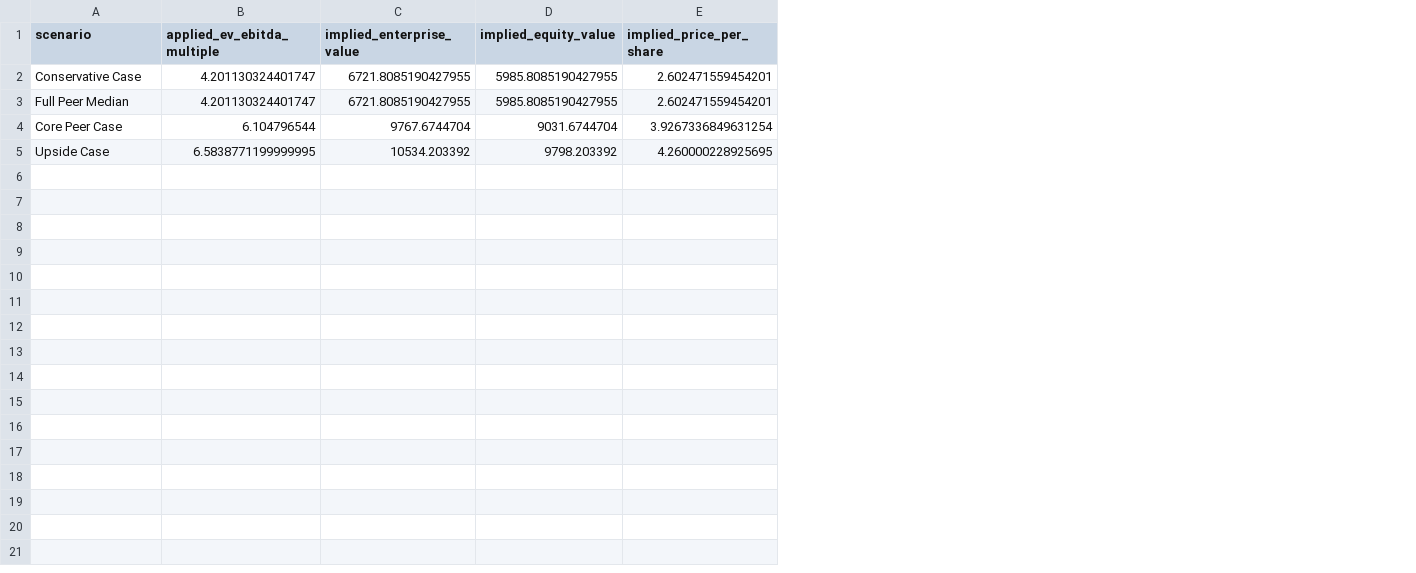
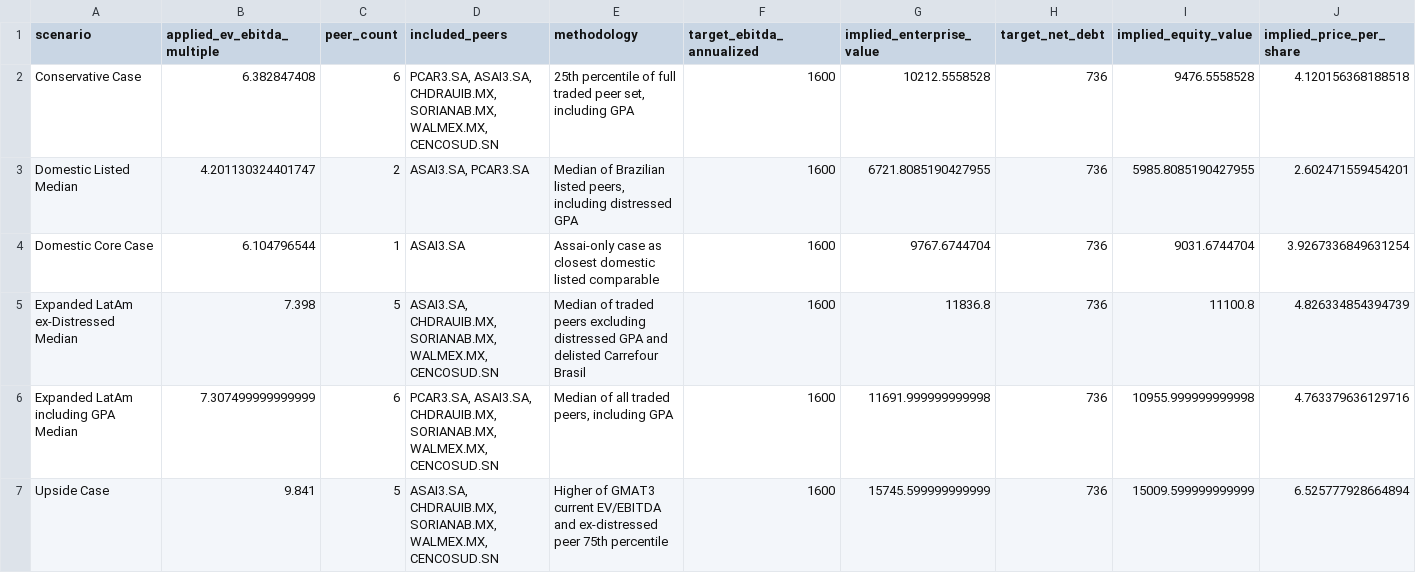
Before and after one commit to giorgiascherer21/gmat3-relative-valuation, a CSV file: outputs/gmat3_relative_valuation_scenarios.csv, drawn as a sheet; only a part is shown; addresses are those after the commit; rows hold the shown columns only; the diff covers the shown part only; the diff names each change by its address in the sheet, - before the commit and + after, or states it on an @@ line.

```diff
--- a/outputs/gmat3_relative_valuation_scenarios.csv
+++ b/outputs/gmat3_relative_valuation_scenarios.csv
+column C (peer_count), rows 2-4: 6 | 2 | 1; row 7: 5
+column D (included_peers), rows 2-4: PCAR3.SA, ASAI3.SA, CHDRAUIB.MX, SORIANAB.MX, WALMEX.MX, CENCOSUD.SN | ASAI3.SA, PCAR3.SA | ASAI3.SA; row 7: ASAI3.SA, CHDRAUIB.MX, SORIANAB.MX, WALMEX.MX, CENCOSUD.SN
+column E (methodology), rows 2-4: 25th percentile of full traded peer set, including GPA | Median of Brazilian listed peers, including distressed GPA | Assai-only case as closest domestic listed comparable; row 7: Higher of GMAT3 current EV/EBITDA and ex-distressed peer 75th percentile
+column F (target_ebitda_annualized), rows 2-4: all 1600; row 7: 1600
+column H (target_net_debt), rows 2-4: all 736; row 7: 736
-B2 (applied_ev_ebitda_multiple): 4.201130324401747
+B2 (applied_ev_ebitda_multiple): 6.382847408
-G2 (implied_enterprise_value): 6721.8085190427955
+G2 (implied_enterprise_value): 10212.5558528
-I2 (implied_equity_value): 5985.8085190427955
+I2 (implied_equity_value): 9476.5558528
-J2 (implied_price_per_share): 2.602471559454201
+J2 (implied_price_per_share): 4.120156368188518
-A3 (scenario): Full Peer Median
+A3 (scenario): Domestic Listed Median
-A4 (scenario): Core Peer Case
+A4 (scenario): Domestic Core Case
+row 5: Expanded LatAm ex-Distressed Median | 7.398 | 5 | ASAI3.SA, CHDRAUIB.MX, SORIANAB.MX, WALMEX.MX, CENCOSUD.SN | Median of traded peers excluding distressed GPA and delisted Carrefour Brasil | 1600 | 11836.8 | 736 | 11100.8 | 4.826334854394739
+row 6: Expanded LatAm including GPA Median | 7.307499999999999 | 6 | PCAR3.SA, ASAI3.SA, CHDRAUIB.MX, SORIANAB.MX, WALMEX.MX, CENCOSUD.SN | Median of all traded peers, including GPA | 1600 | 11691.999999999998 | 736 | 10955.999999999998 | 4.763379636129716
-B7 (applied_ev_ebitda_multiple): 6.5838771199999995
+B7 (applied_ev_ebitda_multiple): 9.841
-G7 (implied_enterprise_value): 10534.203392
+G7 (implied_enterprise_value): 15745.599999999999
-I7 (implied_equity_value): 9798.203392
+I7 (implied_equity_value): 15009.599999999999
-J7 (implied_price_per_share): 4.260000228925695
+J7 (implied_price_per_share): 6.525777928664894
```
Also changed, not shown: 2 edited cells elsewhere in this file, 18 other files.
